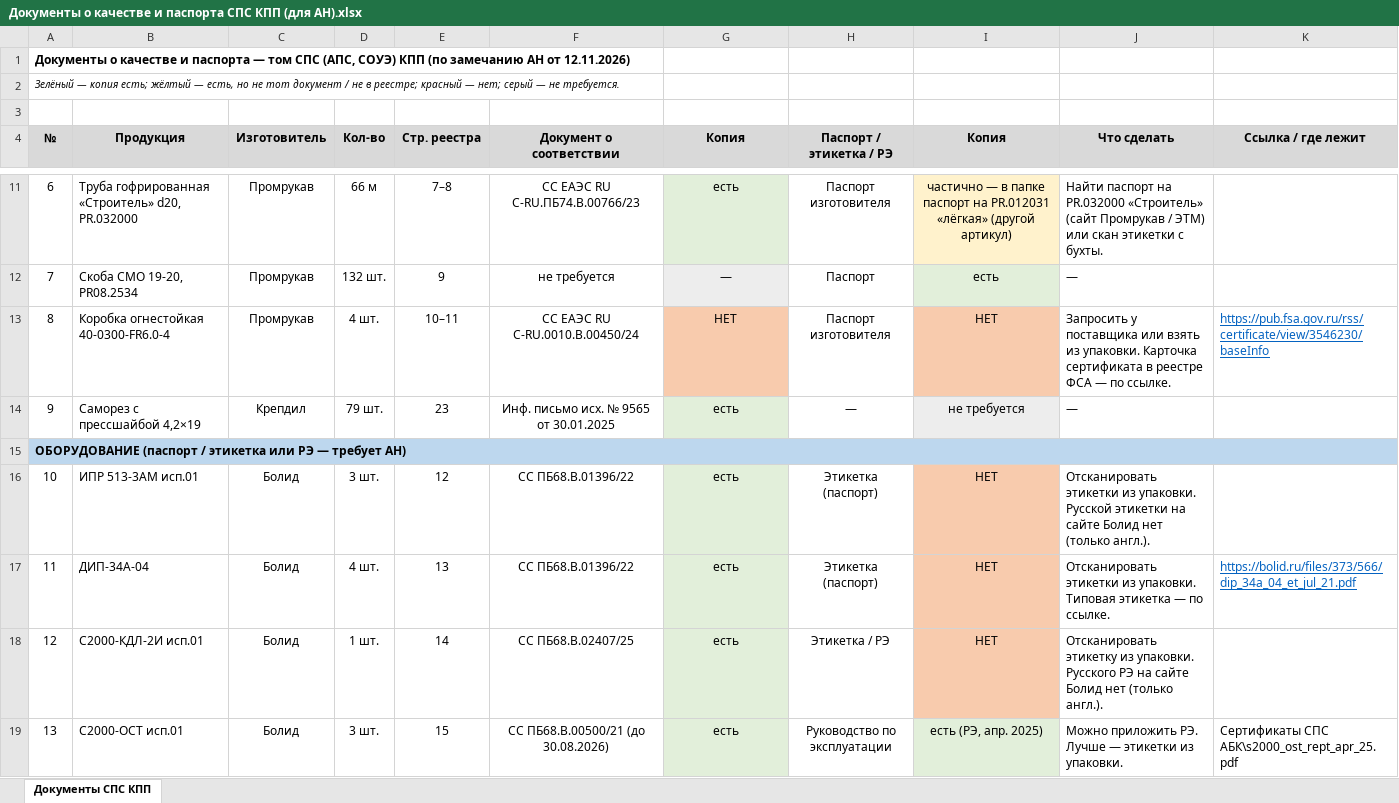
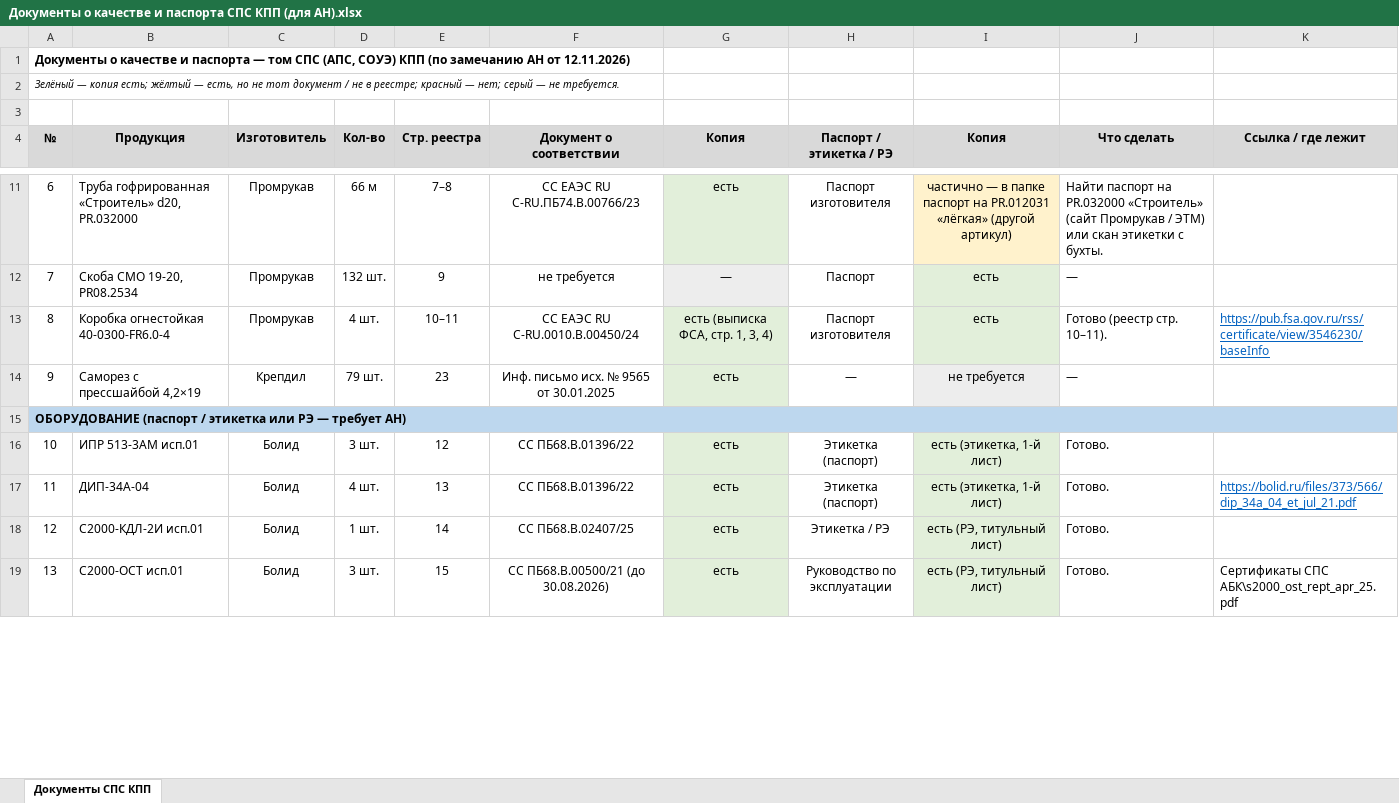
Before and after one commit to emanymedih/11, an Excel workbook: Аналитика/Документы о качестве и паспорта СПС КПП (для АН).xlsx, sheet Документы СПС КПП, drawn as a sheet; only a part is shown, gaps mark what is left out; values as stored, in another font and other column widths than the file's, no borders; the diff covers the shown part only; the diff names each change by its address in the sheet, - before the commit and + after, or states it on an @@ line.

```diff
--- a/Аналитика/Документы о качестве и паспорта СПС КПП (для АН).xlsx (sheet Документы СПС КПП)
+++ b/Аналитика/Документы о качестве и паспорта СПС КПП (для АН).xlsx (sheet Документы СПС КПП)
-G13 (Копия): НЕТ
+G13 (Копия): есть (выписка ФСА, стр. 1, 3, 4)
-G13 fill: #F8CBAD
+G13 fill: #E2EFDA
-I13 (Копия): НЕТ
+I13 (Копия): есть
-I13 fill: #F8CBAD
+I13 fill: #E2EFDA
-J13 (Что сделать): Запросить у поставщика или взять из упаковки. Карточка сертификата в реестре ФСА — по ссылке.
+J13 (Что сделать): Готово (реестр стр. 10–11).
-I16:I17 (Копия): НЕТ
+I16:I17 (Копия): есть (этикетка, 1-й лист)
-I16:I18 fill: #F8CBAD
+I16:I18 fill: #E2EFDA
-J16 (Что сделать): Отсканировать этикетки из упаковки. Русской этикетки на сайте Болид нет (только англ.).
+J16 (Что сделать): Готово.
-J17 (Что сделать): Отсканировать этикетки из упаковки. Типовая этикетка — по ссылке.
+J17 (Что сделать): Готово.
-I18 (Копия): НЕТ
+I18 (Копия): есть (РЭ, титульный лист)
-J18 (Что сделать): Отсканировать этикетку из упаковки. Русского РЭ на сайте Болид нет (только англ.).
+J18 (Что сделать): Готово.
-I19 (Копия): есть (РЭ, апр. 2025)
+I19 (Копия): есть (РЭ, титульный лист)
-J19 (Что сделать): Можно приложить РЭ. Лучше — этикетки из упаковки.
+J19 (Что сделать): Готово.
```
Also changed, not shown: 6 edited cells and cell formats elsewhere in this sheet, 12 other files.
